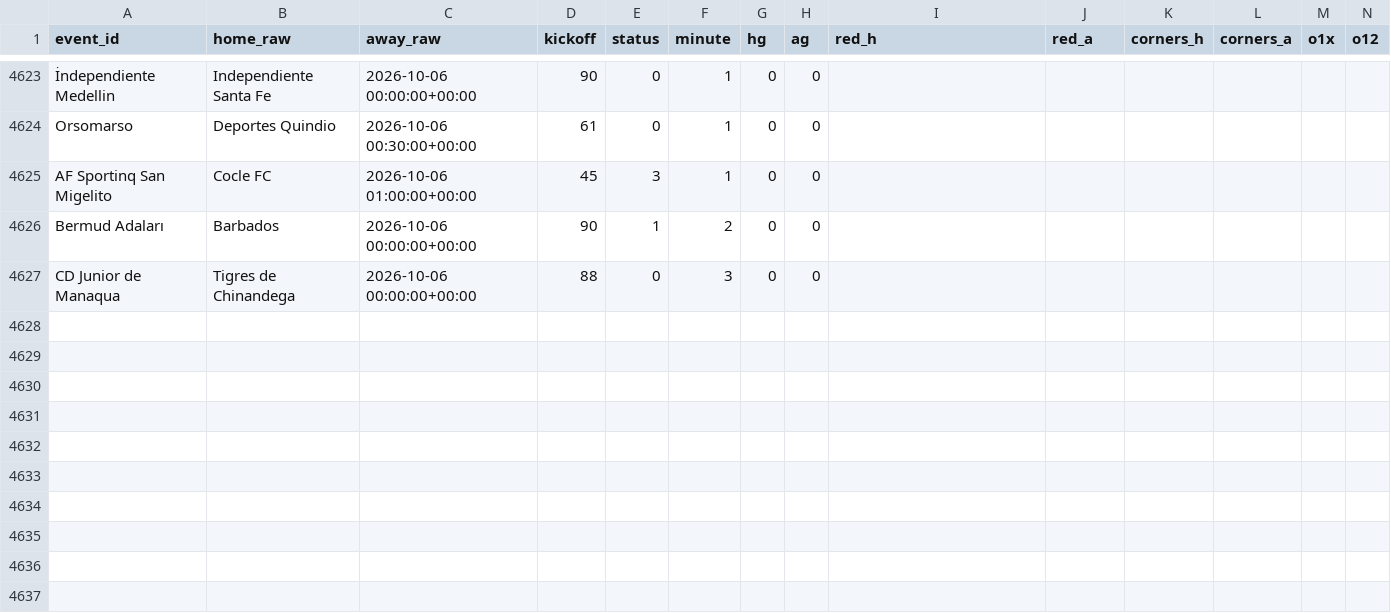
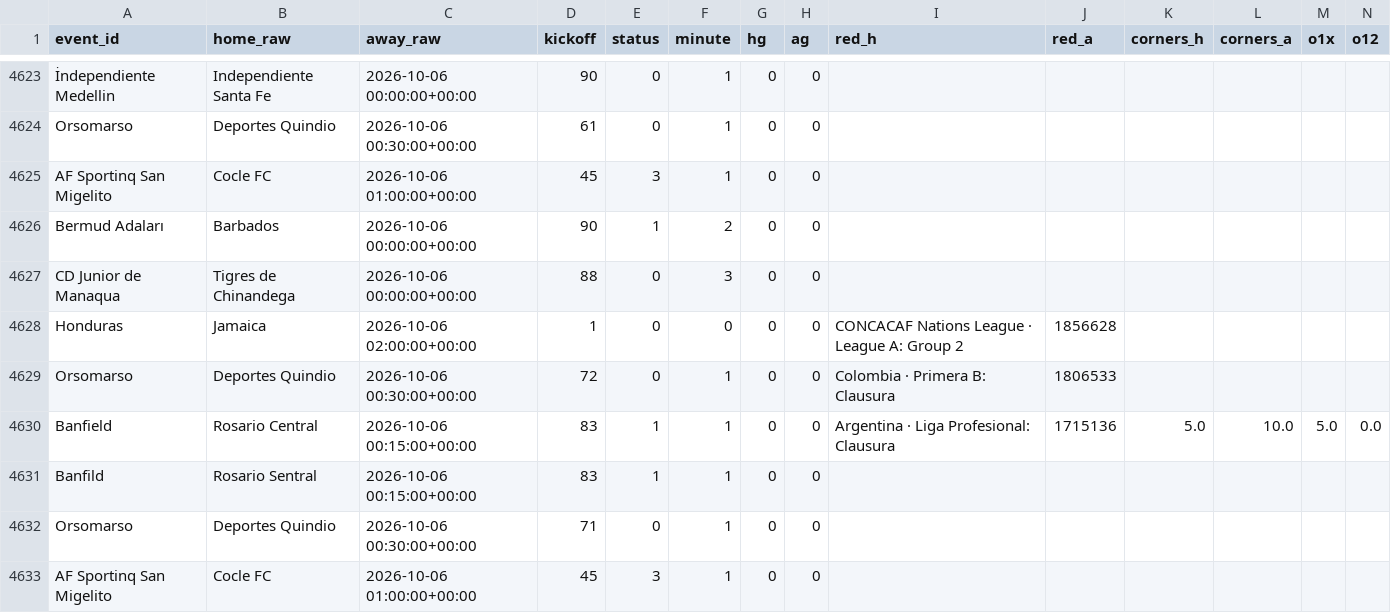
Before and after one commit to socceranalyser/soccer-analyser, a CSV file: live/live_snapshots_2026-10.csv, drawn as a sheet; only a part is shown, gaps mark what is left out; rows hold the shown columns only; the diff names each change by its address in the sheet, - before the commit and + after, or states it on an @@ line.

```diff
--- a/live/live_snapshots_2026-10.csv
+++ b/live/live_snapshots_2026-10.csv
+row 4628: Honduras | Jamaica | 2026-10-06 02:00:00+00:00 | 1 | 0 | 0 | 0 | 0 | CONCACAF Nations League · League A: Group 2 | 1856628
+row 4629: Orsomarso | Deportes Quindio | 2026-10-06 00:30:00+00:00 | 72 | 0 | 1 | 0 | 0 | Colombia · Primera B: Clausura | 1806533
+row 4630: Banfield | Rosario Central | 2026-10-06 00:15:00+00:00 | 83 | 1 | 1 | 0 | 0 | Argentina · Liga Profesional: Clausura | 1715136 | 5.0 | 10.0 | 5.0 | 0.0
+row 4631: Banfild | Rosario Sentral | 2026-10-06 00:15:00+00:00 | 83 | 1 | 1 | 0 | 0
+row 4632: Orsomarso | Deportes Quindio | 2026-10-06 00:30:00+00:00 | 71 | 0 | 1 | 0 | 0
+row 4633: AF Sportinq San Migelito | Cocle FC | 2026-10-06 01:00:00+00:00 | 45 | 3 | 1 | 0 | 0
```
